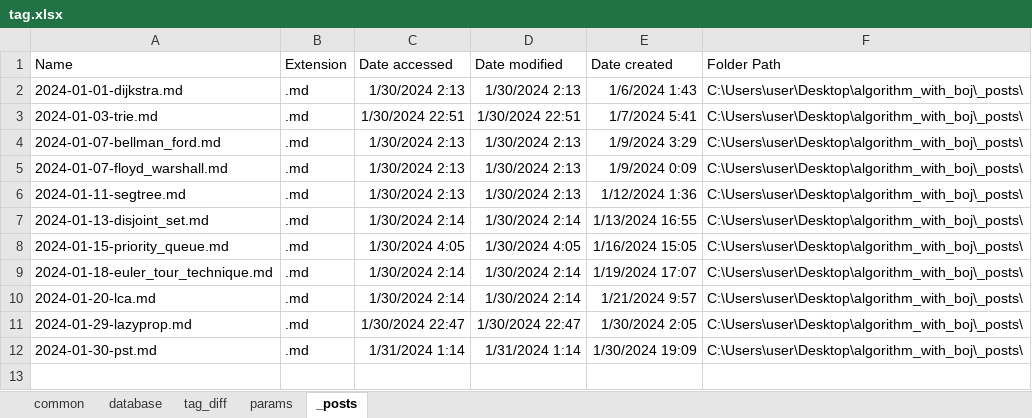
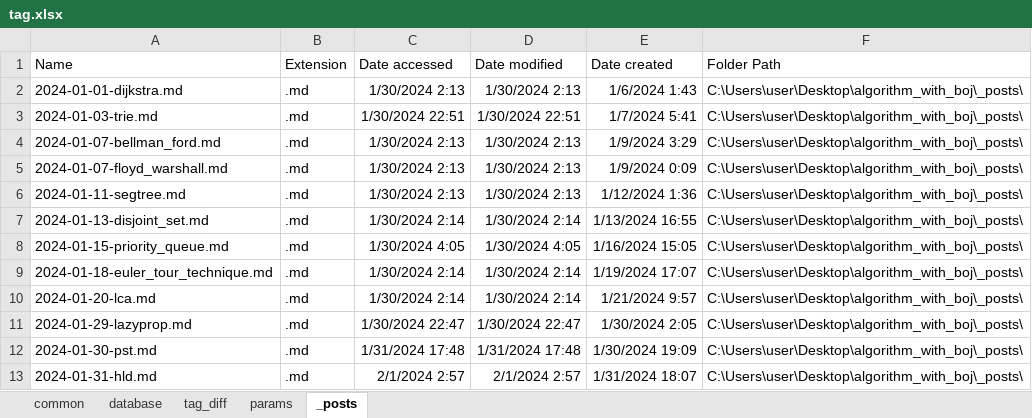
Before and after one commit to CHOYUNSIG/algorithm_with_boj, an Excel workbook: tag.xlsx, sheet _posts, drawn as a sheet; values as stored, in another font and other column widths than the file's, no borders; table styles not drawn; the diff names each change by its address in the sheet, - before the commit and + after, or states it on an @@ line.

```diff
--- a/tag.xlsx (sheet _posts)
+++ b/tag.xlsx (sheet _posts)
-C12 (Date accessed): 1/31/2024 1:14
+C12 (Date accessed): 1/31/2024 17:48
-D12 (Date modified): 1/31/2024 1:14
+D12 (Date modified): 1/31/2024 17:48
+row 13: 2024-01-31-hld.md | .md | 2/1/2024 2:57 | 2/1/2024 2:57 | 1/31/2024 18:07 | C:\Users\user\Desktop\algorithm_with_boj\_posts\
```
Also changed, not shown: sheet common, sheet database, 13 other files.
